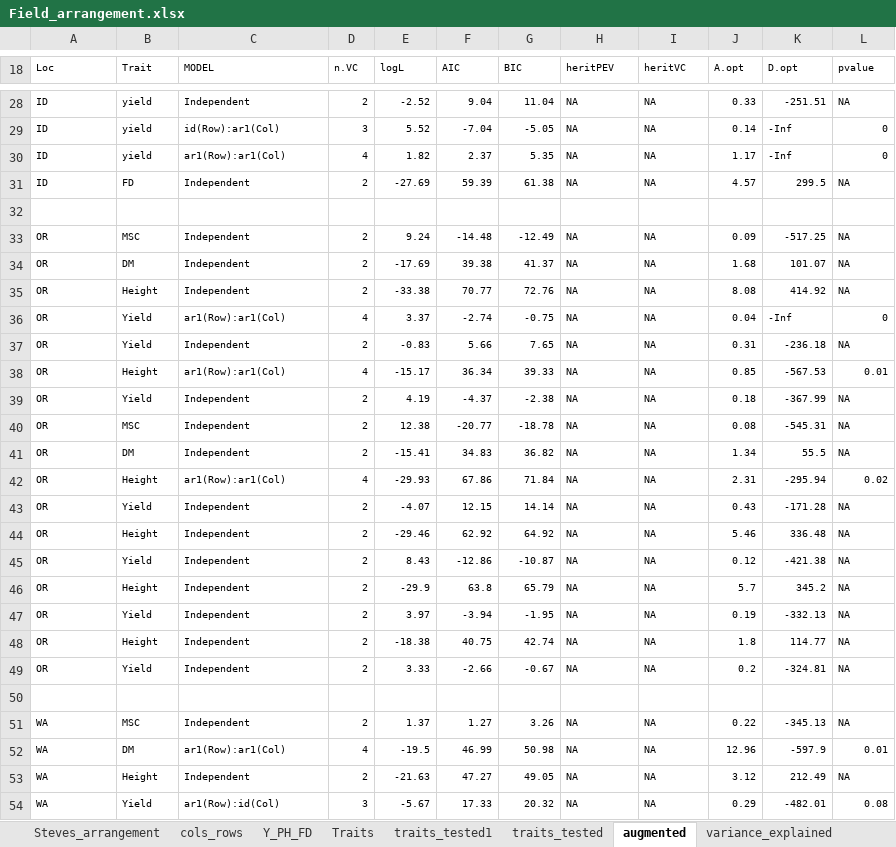
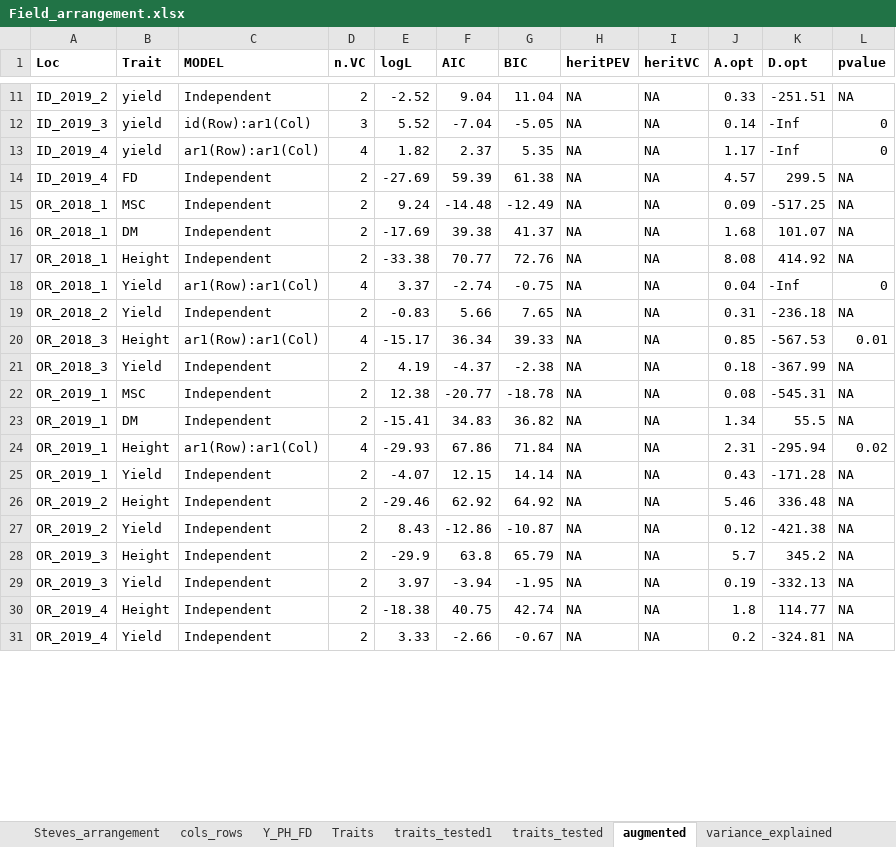
Before and after one commit to cculma/Norberg_2020, an Excel workbook: spatial_distribution/Field_arrangement.xlsx, sheet augmented, drawn as a sheet; only a part is shown, gaps mark what is left out; values as stored, in another font and other column widths than the file's, no borders; removed rows and columns are numbered as before the commit, all else as after; the diff covers the shown part only; the diff names each change by its address in the sheet, - before the commit and + after, or states it on an @@ line.

```diff
--- a/spatial_distribution/Field_arrangement.xlsx (sheet augmented)
+++ b/spatial_distribution/Field_arrangement.xlsx (sheet augmented)
@@ A1:L14 text size: larger @@
-A1:L1 bold: off
+A1:L1 bold: on
-A11 (Loc): ID
+A11 (Loc): ID_2019_2
-A12 (Loc): ID
+A12 (Loc): ID_2019_3
-A13:A14 (Loc): ID
+A13:A14 (Loc): ID_2019_4
-row 32: (empty)
-A15:A18 (Loc): OR
+A15:A18 (Loc): OR_2018_1
@@ A15:L31 text size: larger @@
-A19 (Loc): OR
+A19 (Loc): OR_2018_2
-A20:A21 (Loc): OR
+A20:A21 (Loc): OR_2018_3
-A22:A25 (Loc): OR
+A22:A25 (Loc): OR_2019_1
-A26:A27 (Loc): OR
+A26:A27 (Loc): OR_2019_2
-A28:A29 (Loc): OR
+A28:A29 (Loc): OR_2019_3
-A30:A31 (Loc): OR
+A30:A31 (Loc): OR_2019_4
-row 50: (empty)
-row 51: WA | MSC | Independent | 2 | 1.37 | 1.27 | 3.26 | NA | NA | 0.22 | -345.13 | NA
-row 52: WA | DM | ar1(Row):ar1(Col) | 4 | -19.5 | 46.99 | 50.98 | NA | NA | 12.96 | -597.9 | 0.01
-row 53: WA | Height | Independent | 2 | -21.63 | 47.27 | 49.05 | NA | NA | 3.12 | 212.49 | NA
-row 54: WA | Yield | ar1(Row):id(Col) | 3 | -5.67 | 17.33 | 20.32 | NA | NA | 0.29 | -482.01 | 0.08
```
Also changed, not shown: 22 added rows, 38 removed rows, 9 edited cells and cell formats elsewhere in this sheet, sheet variance_explained, sheet traits_tested1, charts or pictures, 7 other files.
